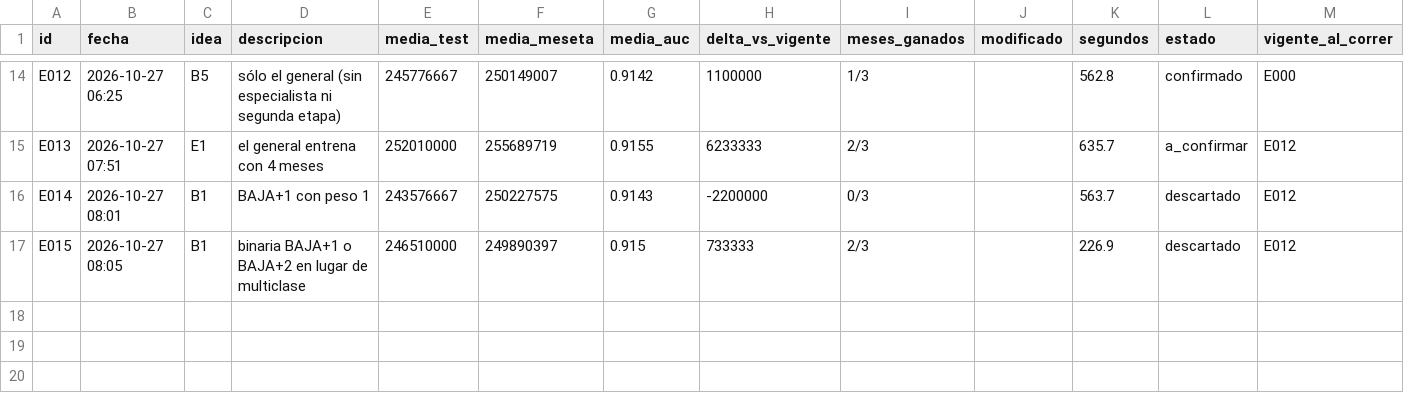
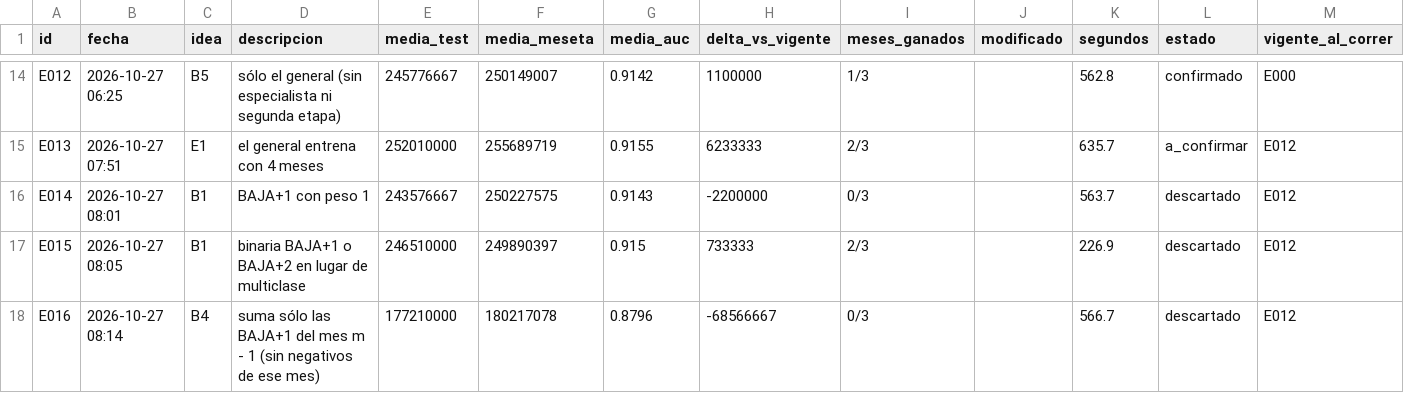
Before and after one commit to emavaldez/expautoresearch, a TSV file: resultados.tsv, drawn as a sheet; only a part is shown, gaps mark what is left out.

Commit message:
E016: suma sólo las BAJA+1 del mes m - 1 (sin negativos de ese mes) (descartado)

```diff
--- a/resultados.tsv
+++ b/resultados.tsv
@@ -17 +17,2 @@ E014	2026-10-27 08:01	B1	BAJA+1 con peso 1	243576667	250227575	0.9143	-2200000	0
 E015	2026-10-27 08:05	B1	binaria BAJA+1 o BAJA+2 en lugar de multiclase	246510000	249890397	0.915	733333	2/3		226.9	descartado	E012
+E016	2026-10-27 08:14	B4	suma sólo las BAJA+1 del mes m - 1 (sin negativos de ese mes)	177210000	180217078	0.8796	-68566667	0/3		566.7	descartado	E012
```
Also changed, not shown: ideas.tsv, 5 other files.
